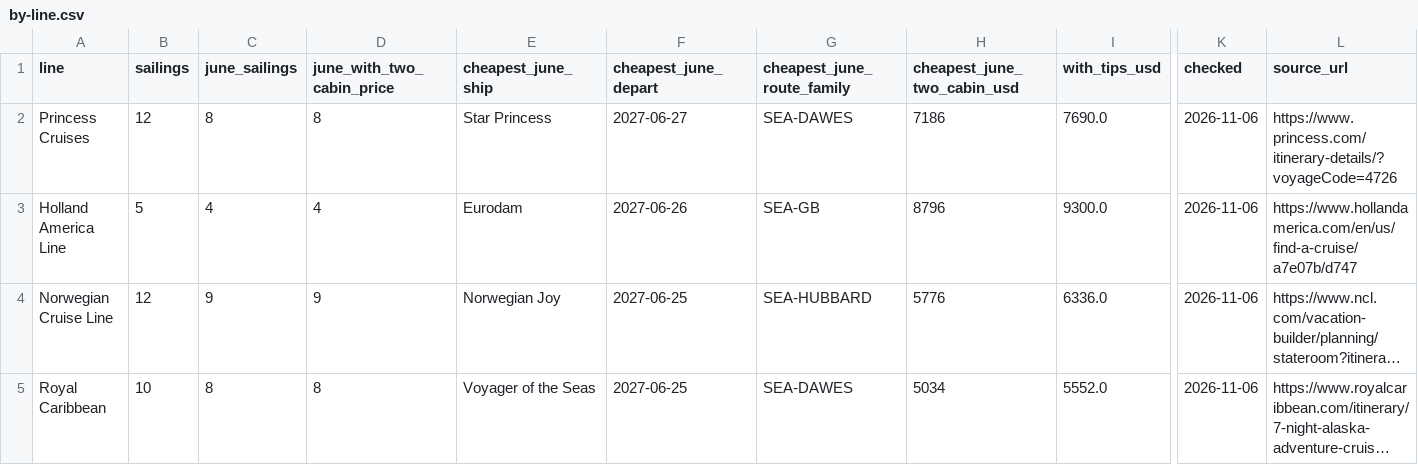
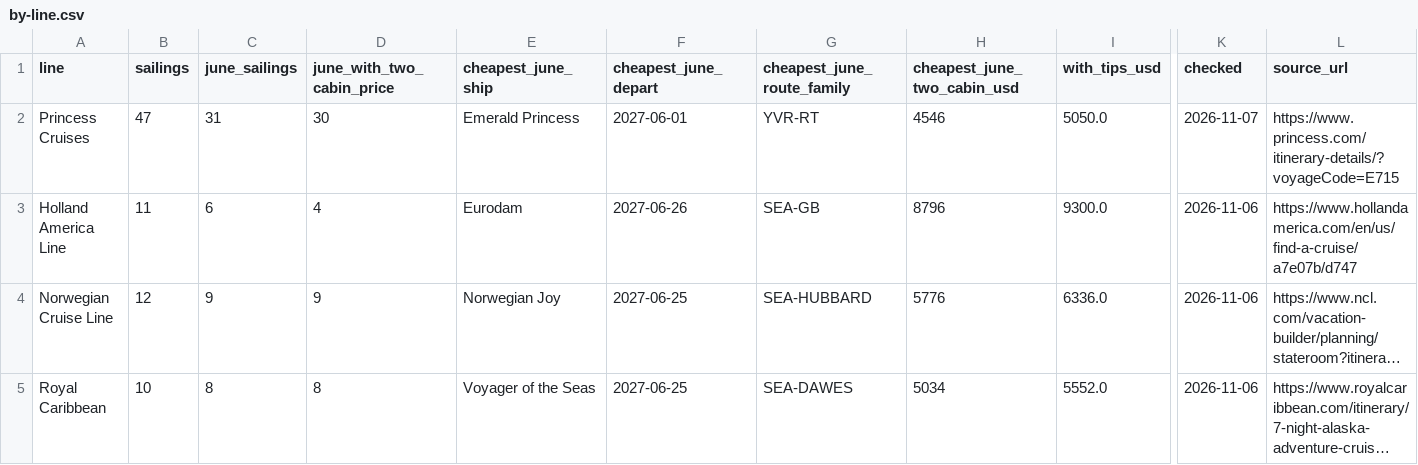
Before and after one commit to mattchurchman/alaska-2027, a CSV file: csv/by-line.csv, drawn as a sheet; only a part is shown, gaps mark what is left out; long unchanged cells end in …; the diff names each change by its address in the sheet, - before the commit and + after, or states it on an @@ line.

```diff
--- a/csv/by-line.csv
+++ b/csv/by-line.csv
-B2 (sailings): 12
+B2 (sailings): 47
-C2 (june_sailings): 8
+C2 (june_sailings): 31
-D2 (june_with_two_cabin_price): 8
+D2 (june_with_two_cabin_price): 30
-E2 (cheapest_june_ship): Star Princess
+E2 (cheapest_june_ship): Emerald Princess
-F2 (cheapest_june_depart): 2027-06-27
+F2 (cheapest_june_depart): 2027-06-01
-G2 (cheapest_june_route_family): SEA-DAWES
+G2 (cheapest_june_route_family): YVR-RT
-H2 (cheapest_june_two_cabin_usd): 7186
+H2 (cheapest_june_two_cabin_usd): 4546
-I2 (with_tips_usd): 7690.0
+I2 (with_tips_usd): 5050.0
-K2 (checked): 2026-11-06
+K2 (checked): 2026-11-07
-L2 (source_url): https://www.princess.com/itinerary-details/?voyageCode=4726
+L2 (source_url): https://www.princess.com/itinerary-details/?voyageCode=E715
-B3 (sailings): 5
+B3 (sailings): 11
-C3 (june_sailings): 4
+C3 (june_sailings): 6
```
Also changed, not shown: 6 other files.
